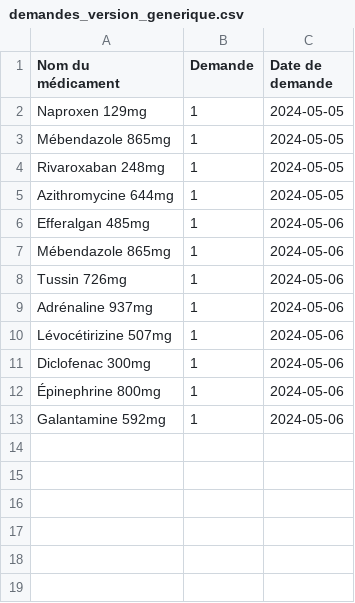
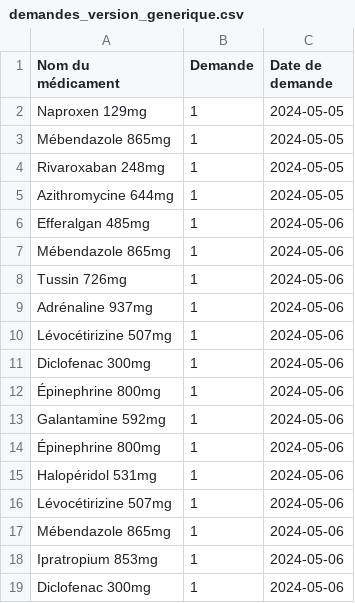
Before and after one commit to octhama/ProjetPharmacie, a CSV file: src/data/demandes_version_generique.csv, drawn as a sheet.

```diff
--- a/src/data/demandes_version_generique.csv
+++ b/src/data/demandes_version_generique.csv
@@ -13 +13,7 @@ Diclofenac 300mg,1,2024-05-06
 Galantamine 592mg,1,2024-05-06
+Épinephrine 800mg,1,2024-05-06
+Halopéridol 531mg,1,2024-05-06
+Lévocétirizine 507mg,1,2024-05-06
+Mébendazole 865mg,1,2024-05-06
+Ipratropium 853mg,1,2024-05-06
+Diclofenac 300mg,1,2024-05-06
```
Also changed, not shown: src/data/dataordonnances.csv, src/data/medicaments.csv, 4 other files.
